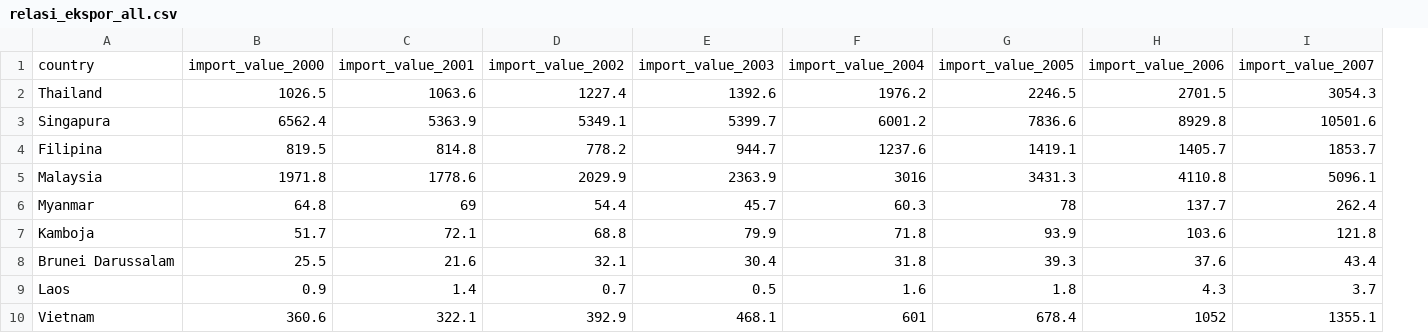
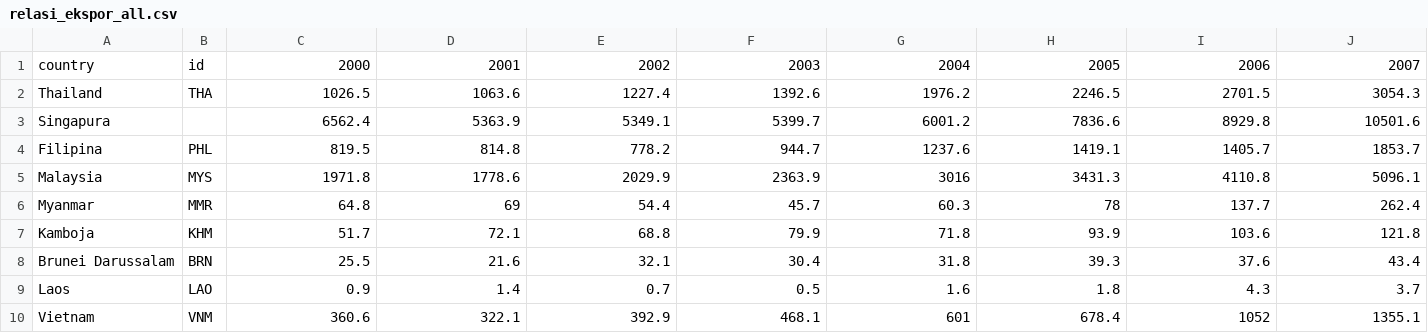
Before and after one commit to anwari32/DataViz, a CSV file: data/relasi_ekspor_all.csv, drawn as a sheet; only a part is shown; addresses are those after the commit; the diff covers the shown part only; the diff names each change by its address in the sheet, - before the commit and + after, or states it on an @@ line.

```diff
--- a/data/relasi_ekspor_all.csv
+++ b/data/relasi_ekspor_all.csv
+column B, rows 1-10: id | THA |  | PHL | MYS | MMR | KHM | BRN | LAO | VNM
-C1: import_value_2000
+C1: 2000
-D1: import_value_2001
+D1: 2001
-E1: import_value_2002
+E1: 2002
-F1: import_value_2003
+F1: 2003
-G1: import_value_2004
+G1: 2004
-H1: import_value_2005
+H1: 2005
-I1: import_value_2006
+I1: 2006
-J1: import_value_2007
+J1: 2007
```
Also changed, not shown: 13 edited cells elsewhere in this file, data/relasi_ekspor_gas_by_value.csv, data/relasi_ekspor_gas_by_volume.csv, 5 other files.
